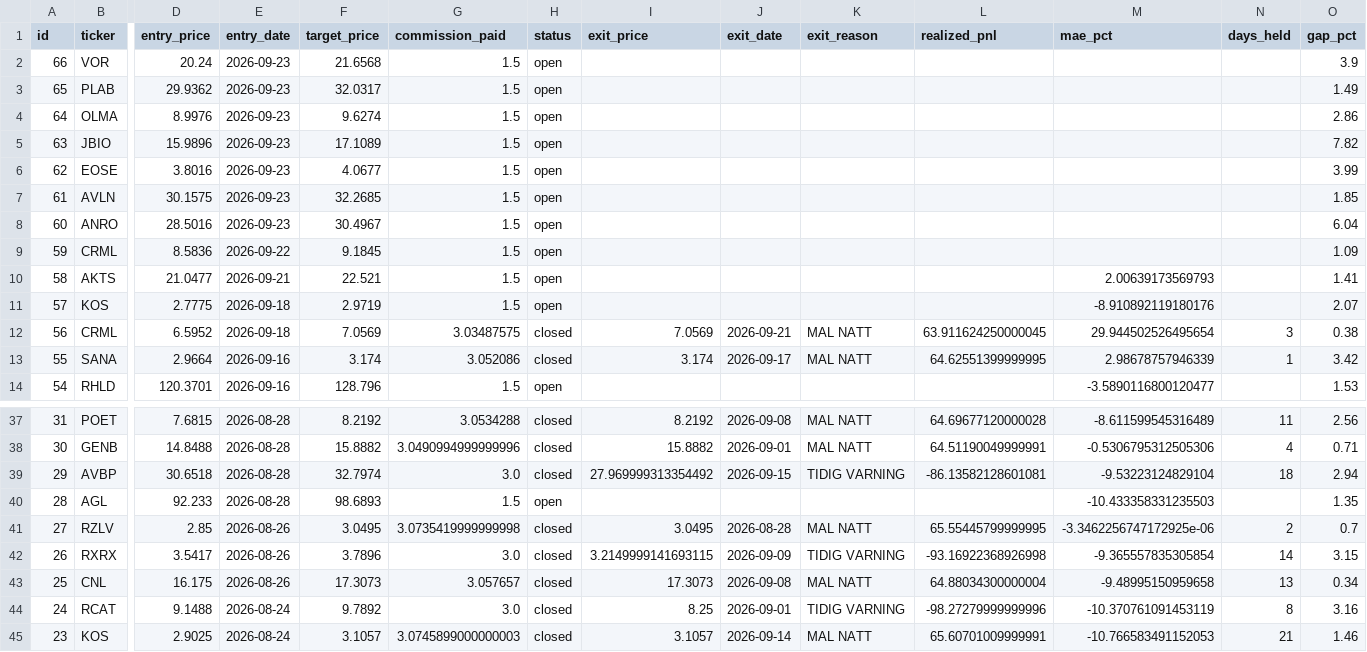
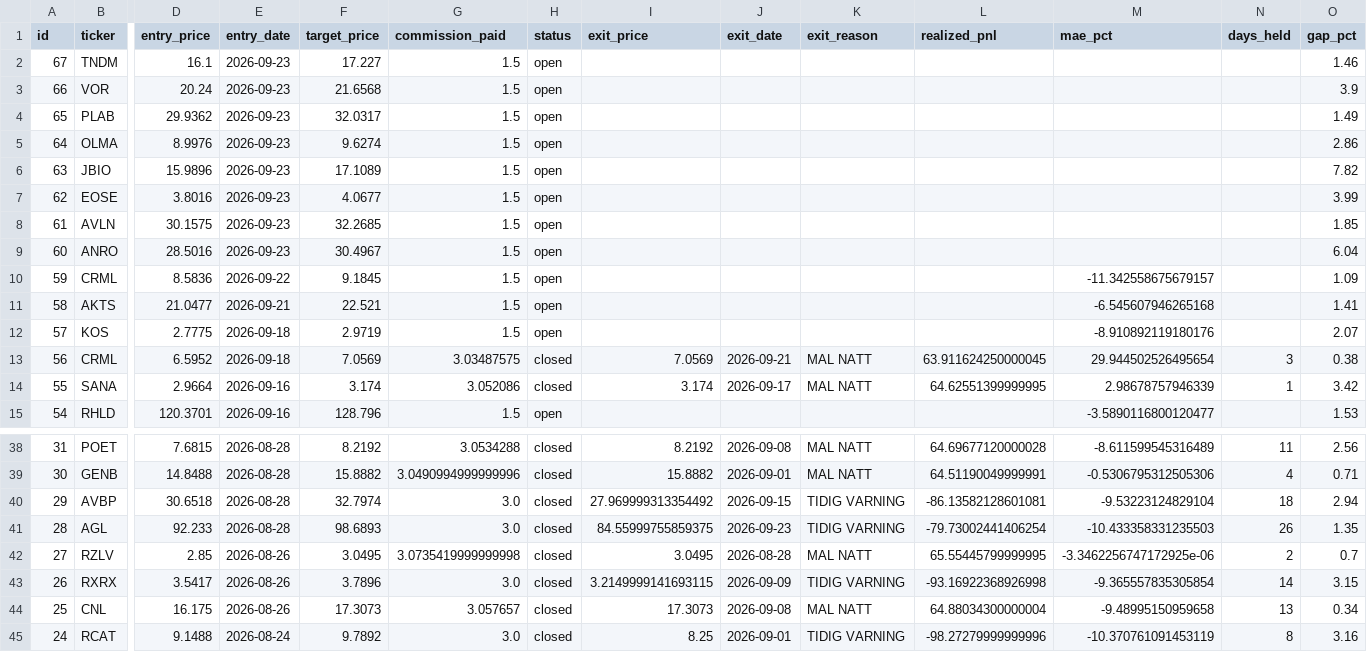
Before and after one commit to benjaminneilan16/small-cap, a CSV file: reports/positions_us.csv, drawn as a sheet; only a part is shown, gaps mark what is left out; the shorter side is filled out with more unchanged rows; addresses are those after the commit; rows hold the shown columns only; the diff names each change by its address in the sheet, - before the commit and + after, or states it on an @@ line.

```diff
--- a/reports/positions_us.csv
+++ b/reports/positions_us.csv
+row 2: 67 | TNDM | 16.1 | 2026-09-23 | 17.227 | 1.5 | open |  |  |  |  |  |  | 1.46
-M10 (mae_pct): (empty)
+M10 (mae_pct): -11.342558675679157
-M11 (mae_pct): 2.00639173569793
+M11 (mae_pct): -6.545607946265168
-G41 (commission_paid): 1.5
+G41 (commission_paid): 3.0
-H41 (status): open
+H41 (status): closed
-I41 (exit_price): (empty)
+I41 (exit_price): 84.55999755859375
-J41 (exit_date): (empty)
+J41 (exit_date): 2026-09-23
-K41 (exit_reason): (empty)
+K41 (exit_reason): TIDIG VARNING
-L41 (realized_pnl): (empty)
+L41 (realized_pnl): -79.73002441406254
-N41 (days_held): (empty)
+N41 (days_held): 26
```
Also changed, not shown: reports/orders_us.csv, 3 other files.
